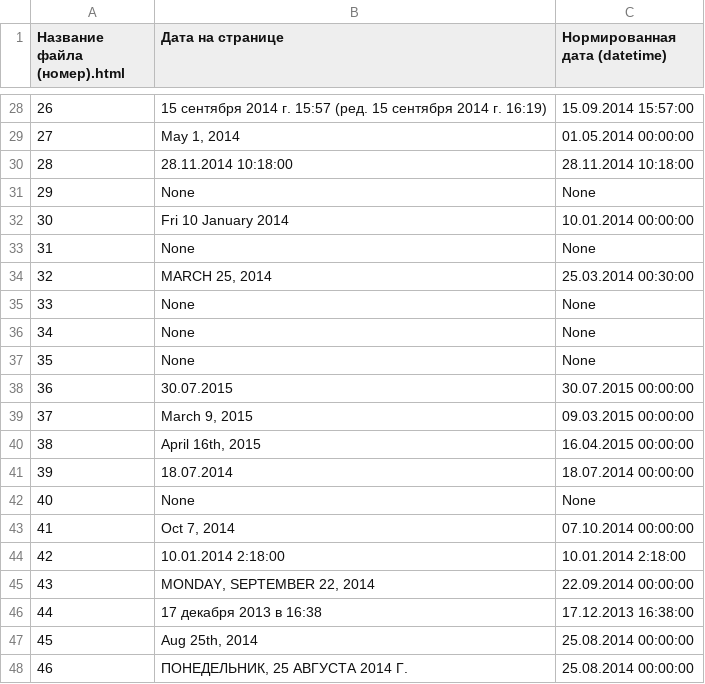
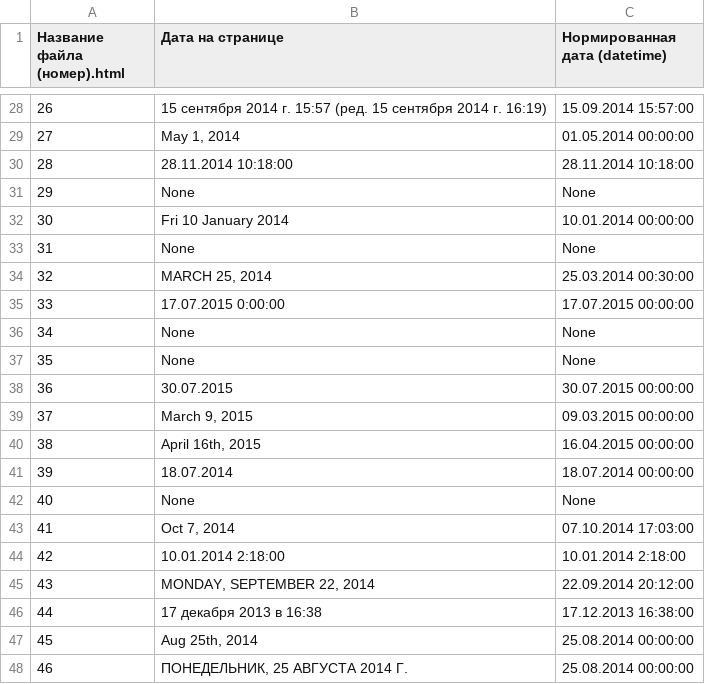
Before and after one commit to WarmongeR1/python-datExtractor, a CSV file: resources/markup.csv, drawn as a sheet; only a part is shown, gaps mark what is left out.

Commit message:
Meg

```diff
--- a/resources/markup.csv
+++ b/resources/markup.csv
@@ -34,3 +34,3 @@
 32,"MARCH 25, 2014",25.03.2014 00:30:00
-33,None,None
+33,17.07.2015 0:00:00,17.07.2015 00:00:00
 34,None,None
@@ -42,5 +42,5 @@
 40,None,None
-41,"Oct 7, 2014",07.10.2014 00:00:00
+41,"Oct 7, 2014",07.10.2014 17:03:00
 42,10.01.2014 2:18:00,10.01.2014 2:18:00
-43,"MONDAY, SEPTEMBER 22, 2014",22.09.2014 00:00:00
+43,"MONDAY, SEPTEMBER 22, 2014",22.09.2014 20:12:00
 44,17 декабря 2013 в 16:38,17.12.2013 16:38:00
```
